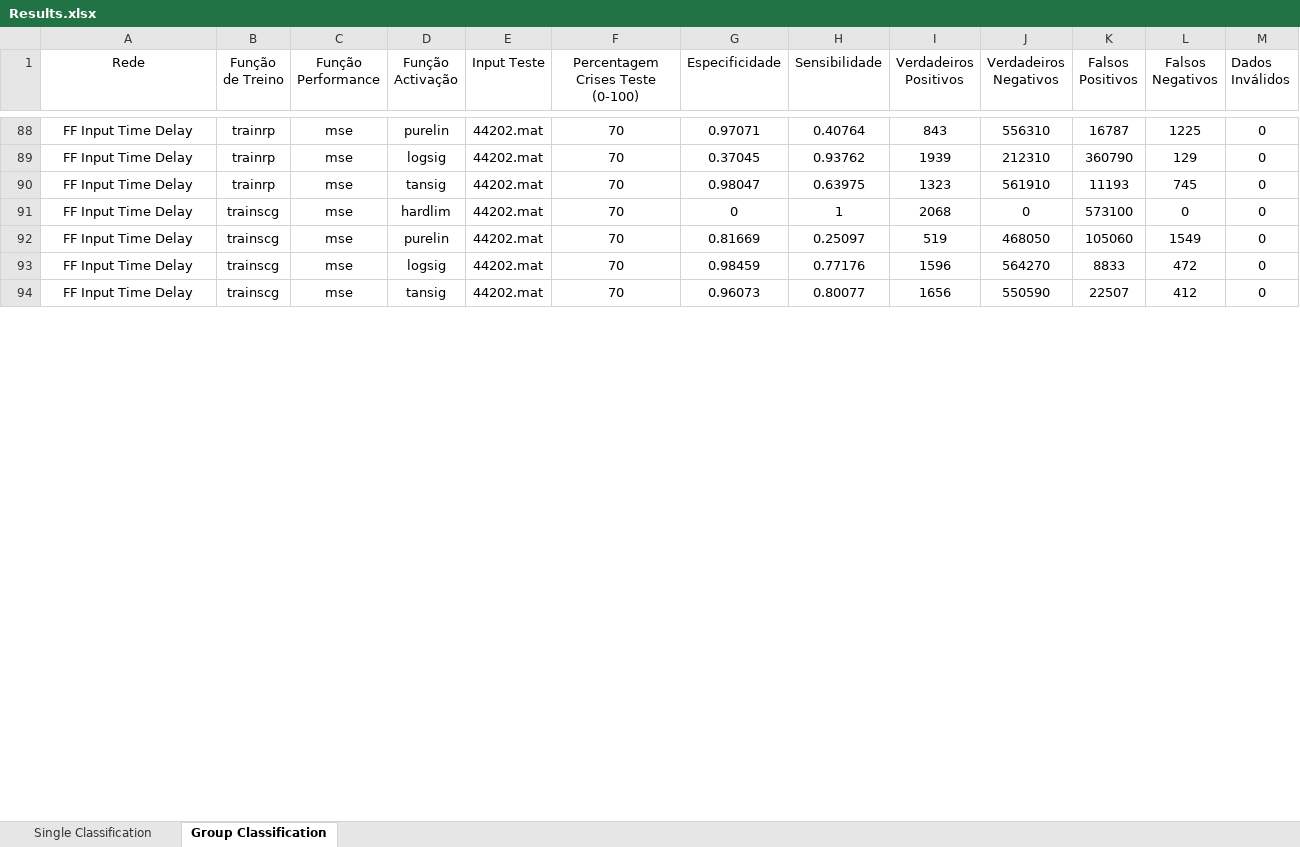
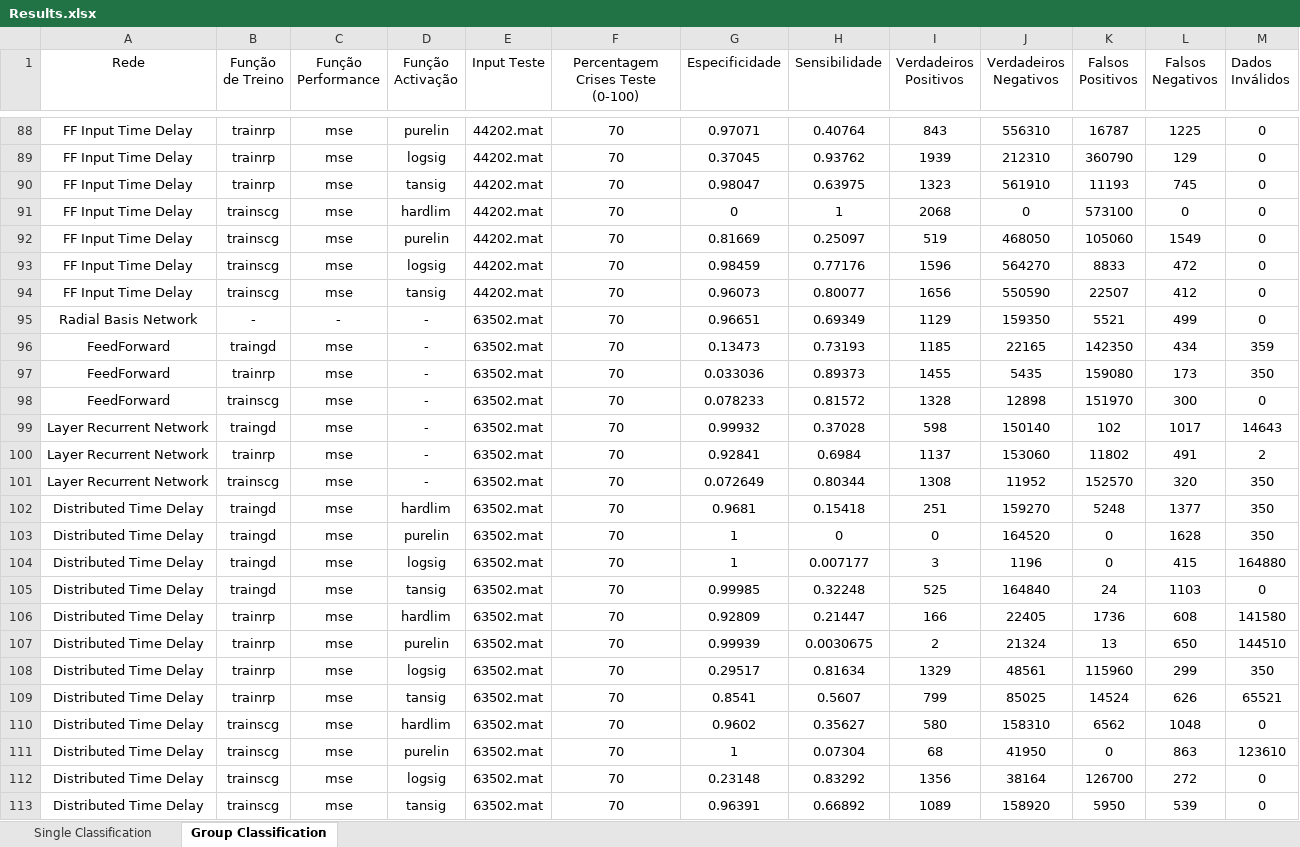
Before and after one commit to jpleitao/Aprendizagem-Computacional, an Excel workbook: TP3/Results.xlsx, sheet Group Classification, drawn as a sheet; only a part is shown, gaps mark what is left out; values as stored, in another font and other column widths than the file's, no borders; the diff covers the shown part only; the diff names each change by its address in the sheet, - before the commit and + after, or states it on an @@ line.

```diff
--- a/TP3/Results.xlsx (sheet Group Classification)
+++ b/TP3/Results.xlsx (sheet Group Classification)
+row 95: Radial Basis Network | - | - | - | 63502.mat | 70 | 0.96651 | 0.69349 | 1129 | 159350 | 5521 | 499 | 0
+row 96: FeedForward | traingd | mse | - | 63502.mat | 70 | 0.13473 | 0.73193 | 1185 | 22165 | 142350 | 434 | 359
+row 97: FeedForward | trainrp | mse | - | 63502.mat | 70 | 0.033036 | 0.89373 | 1455 | 5435 | 159080 | 173 | 350
+row 98: FeedForward | trainscg | mse | - | 63502.mat | 70 | 0.078233 | 0.81572 | 1328 | 12898 | 151970 | 300 | 0
+row 99: Layer Recurrent Network | traingd | mse | - | 63502.mat | 70 | 0.99932 | 0.37028 | 598 | 150140 | 102 | 1017 | 14643
+row 100: Layer Recurrent Network | trainrp | mse | - | 63502.mat | 70 | 0.92841 | 0.6984 | 1137 | 153060 | 11802 | 491 | 2
+row 101: Layer Recurrent Network | trainscg | mse | - | 63502.mat | 70 | 0.072649 | 0.80344 | 1308 | 11952 | 152570 | 320 | 350
+row 102: Distributed Time Delay | traingd | mse | hardlim | 63502.mat | 70 | 0.9681 | 0.15418 | 251 | 159270 | 5248 | 1377 | 350
+row 103: Distributed Time Delay | traingd | mse | purelin | 63502.mat | 70 | 1 | 0 | 0 | 164520 | 0 | 1628 | 350
+row 104: Distributed Time Delay | traingd | mse | logsig | 63502.mat | 70 | 1 | 0.007177 | 3 | 1196 | 0 | 415 | 164880
+row 105: Distributed Time Delay | traingd | mse | tansig | 63502.mat | 70 | 0.99985 | 0.32248 | 525 | 164840 | 24 | 1103 | 0
+row 106: Distributed Time Delay | trainrp | mse | hardlim | 63502.mat | 70 | 0.92809 | 0.21447 | 166 | 22405 | 1736 | 608 | 141580
+row 107: Distributed Time Delay | trainrp | mse | purelin | 63502.mat | 70 | 0.99939 | 0.0030675 | 2 | 21324 | 13 | 650 | 144510
+row 108: Distributed Time Delay | trainrp | mse | logsig | 63502.mat | 70 | 0.29517 | 0.81634 | 1329 | 48561 | 115960 | 299 | 350
+row 109: Distributed Time Delay | trainrp | mse | tansig | 63502.mat | 70 | 0.8541 | 0.5607 | 799 | 85025 | 14524 | 626 | 65521
+row 110: Distributed Time Delay | trainscg | mse | hardlim | 63502.mat | 70 | 0.9602 | 0.35627 | 580 | 158310 | 6562 | 1048 | 0
+row 111: Distributed Time Delay | trainscg | mse | purelin | 63502.mat | 70 | 1 | 0.07304 | 68 | 41950 | 0 | 863 | 123610
+row 112: Distributed Time Delay | trainscg | mse | logsig | 63502.mat | 70 | 0.23148 | 0.83292 | 1356 | 38164 | 126700 | 272 | 0
+row 113: Distributed Time Delay | trainscg | mse | tansig | 63502.mat | 70 | 0.96391 | 0.66892 | 1089 | 158920 | 5950 | 539 | 0
```
Also changed, not shown: 43 added rows and 31 edited cells elsewhere in this sheet, sheet Single Classification, 4 other files.
